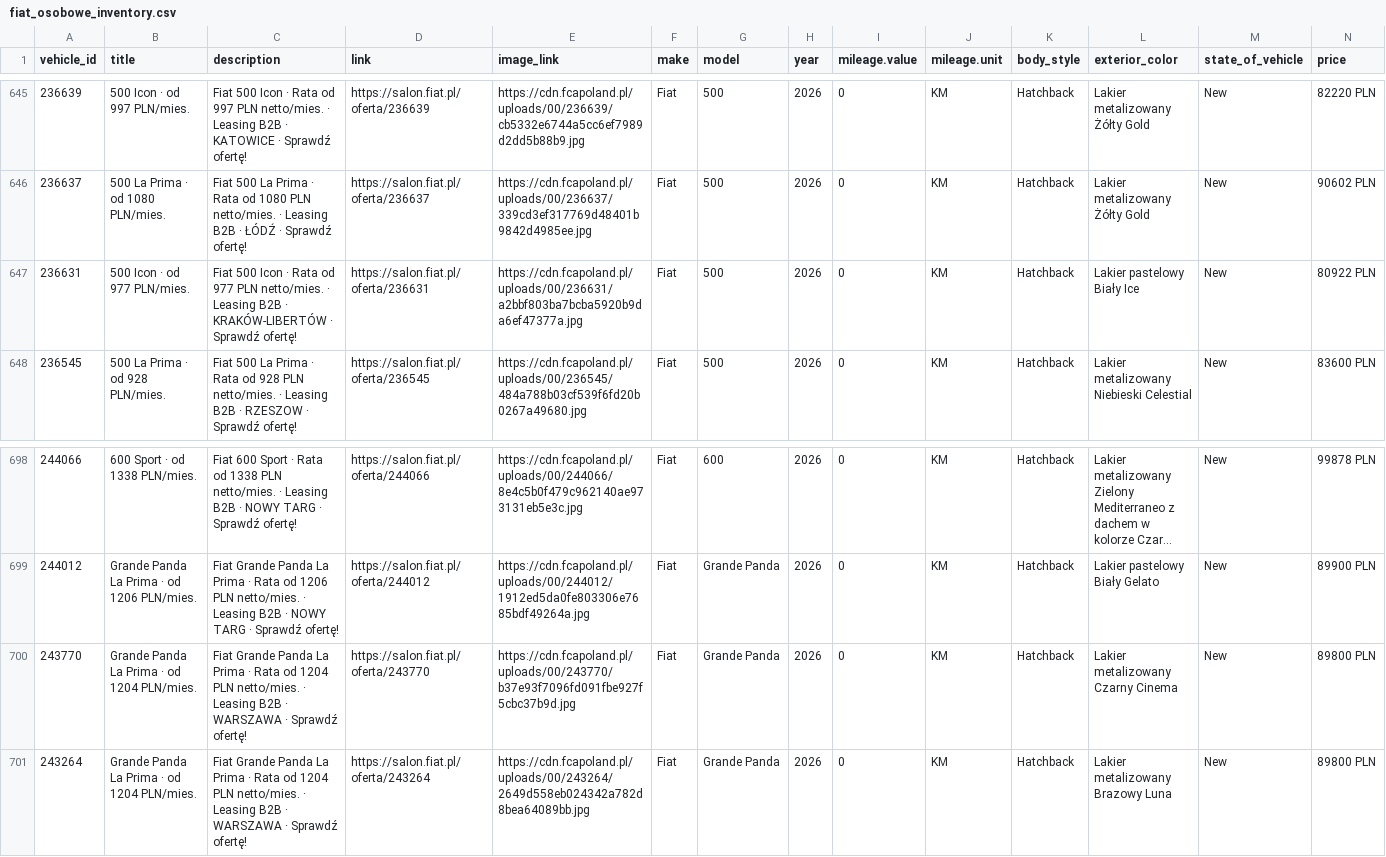
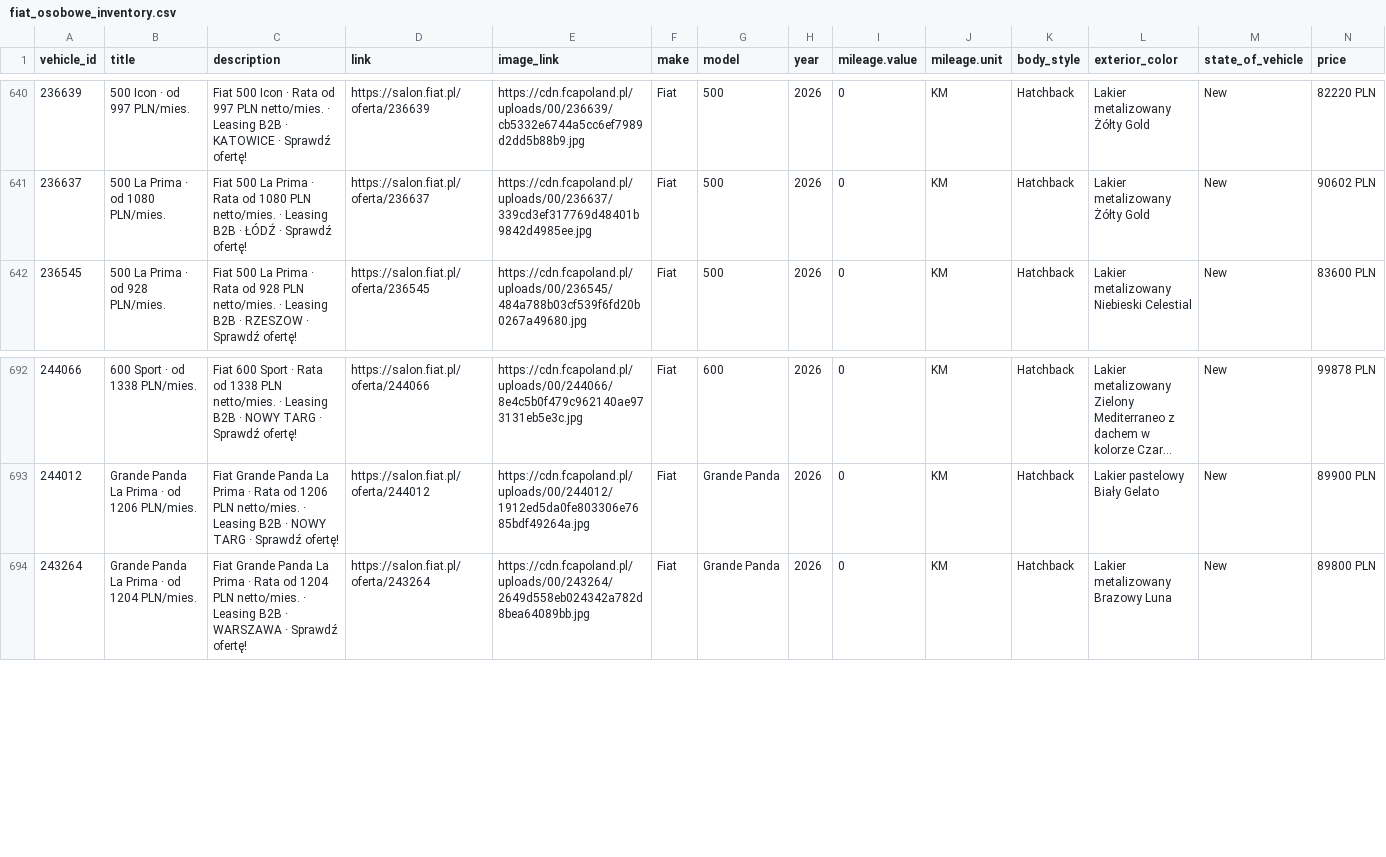
Before and after one commit to Andy11001/-alfa-inventory, a CSV file: data/fiat_osobowe_inventory.csv, drawn as a sheet; only a part is shown, gaps mark what is left out; long unchanged cells end in …; rows hold the shown columns only; the diff covers the shown part only; the diff names each change by its address in the sheet, - before the commit and + after, or states it on an @@ line.

```diff
--- a/data/fiat_osobowe_inventory.csv
+++ b/data/fiat_osobowe_inventory.csv
-row 647: 236631 | 500 Icon · od 977 PLN/mies. | Fiat 500 Icon · Rata od 977 PLN netto/mies. · Leasing B2B · KRAKÓW-LIBERTÓW · Sprawdź ofertę! | https://salon.fiat.pl/oferta/236631 | https://cdn.fcapoland.pl/uploads/00/236631/a2bbf803ba7bcba5920b9da6ef47377a.jpg | Fiat | 500 | 2026 | 0 | KM | Hatchback | Lakier pastelowy Biały Ice | New | 80922 PLN
-row 700: 243770 | Grande Panda La Prima · od 1204 PLN/mies. | Fiat Grande Panda La Prima · Rata od 1204 PLN netto/mies. · Leasing B2B · WARSZAWA · Sprawdź ofertę! | https://salon.fiat.pl/oferta/243770 | https://cdn.fcapoland.pl/uploads/00/243770/b37e93f7096fd091fbe927f5cbc37b9d.jpg | Fiat | Grande Panda | 2026 | 0 | KM | Hatchback | Lakier metalizowany Czarny Cinema | New | 89800 PLN
```
Also changed, not shown: 5 removed rows elsewhere in this file, data/fiat_lcv_inventory.csv.
